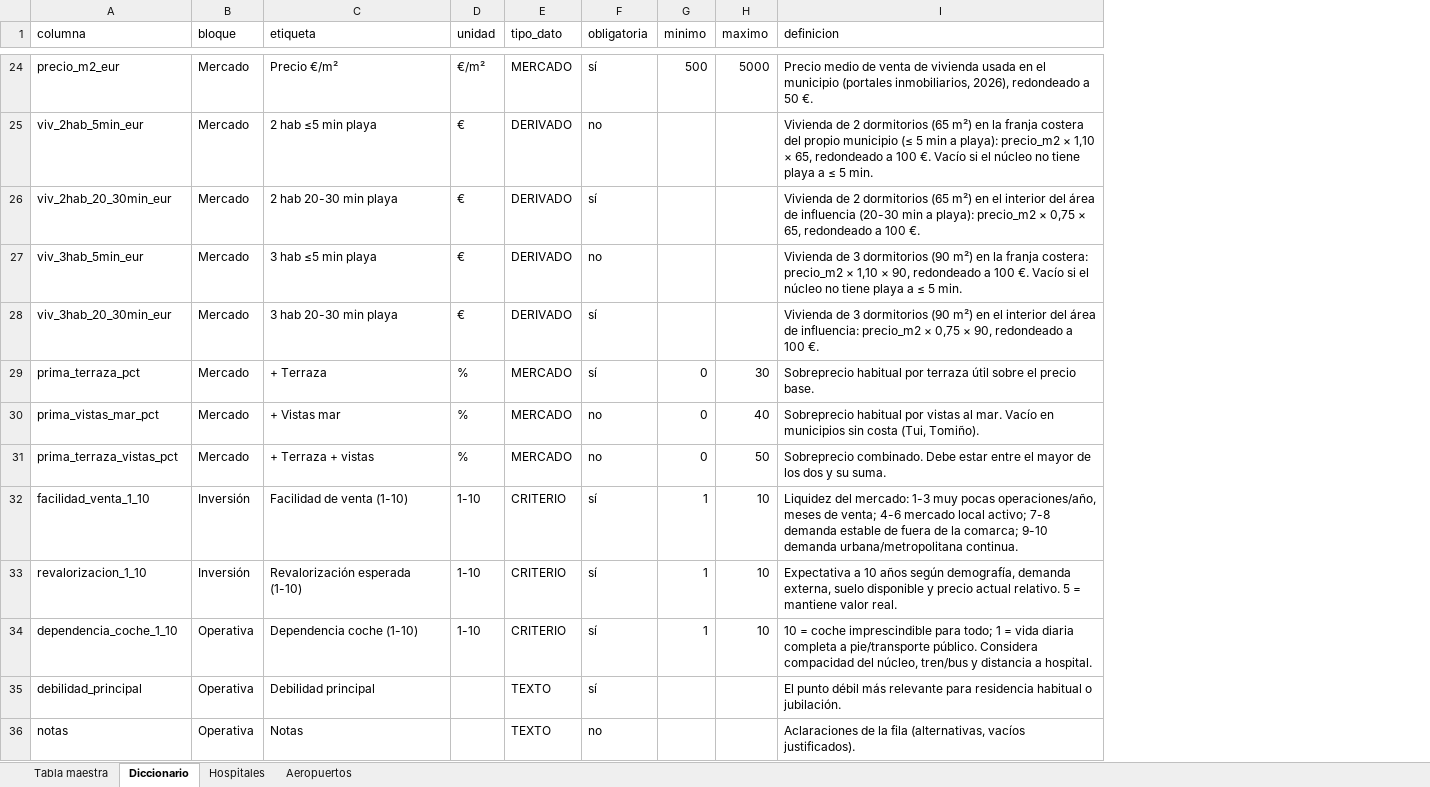
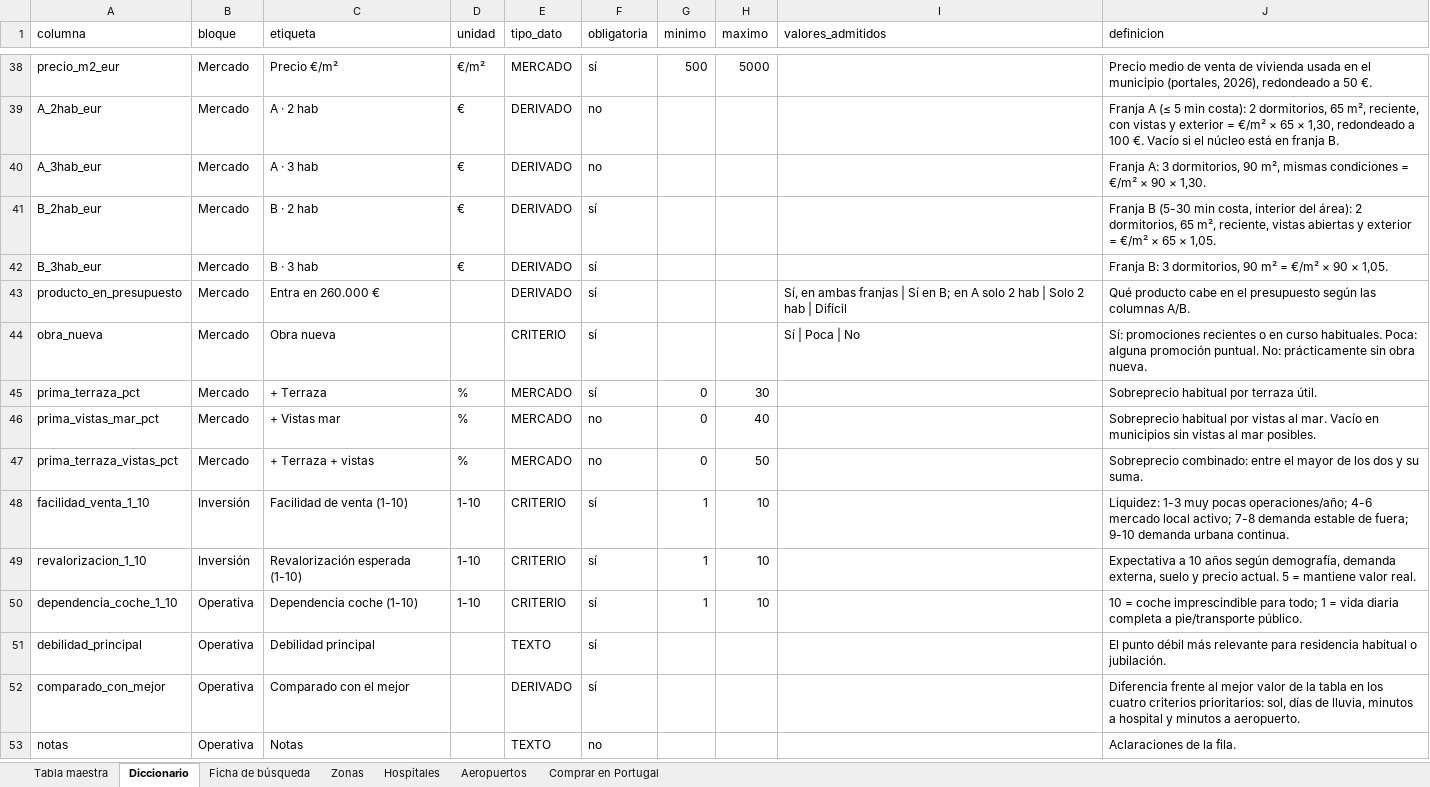
Before and after one commit to jibarsrigo/vivir-en-el-norte, an Excel workbook: output/tabla_maestra_mapa_2_0.xlsx, sheet Diccionario, drawn as a sheet; only a part is shown, gaps mark what is left out; values as stored, in another font and other column widths than the file's, no borders; removed rows and columns are numbered as before the commit, all else as after; the diff covers the shown part only; the diff names each change by its address in the sheet, - before the commit and + after, or states it on an @@ line.

```diff
--- a/output/tabla_maestra_mapa_2_0.xlsx (sheet Diccionario)
+++ b/output/tabla_maestra_mapa_2_0.xlsx (sheet Diccionario)
+sheet tab: Ficha de búsqueda
+sheet tab: Zonas
+sheet tab: Comprar en Portugal
+column I (valores_admitidos), empty
-J38 (definicion): …el municipio (portales inmobiliarios, 2026), redondeado…
+J38 (definicion): …el municipio (portales, 2026), redondeado…
-A39 (columna): viv_2hab_5min_eur
+A39 (columna): A_2hab_eur
-C39 (etiqueta): 2 hab ≤5 min playa
+C39 (etiqueta): A · 2 hab
-J39 (definicion): Vivienda de 2 dormitorios (65 m²) en la franja costera del propio municipio (≤ 5 min a playa): precio_m2 × 1,10 × 65, redondeado a 100 €. Vacío si el núcleo no tiene playa a ≤ 5 min.
+J39 (definicion): Franja A (≤ 5 min costa): 2 dormitorios, 65 m², reciente, con vistas y exterior = €/m² × 65 × 1,30, redondeado a 100 €. Vacío si el núcleo está en franja B.
-row 26: viv_2hab_20_30min_eur | Mercado | 2 hab 20-30 min playa | € | DERIVADO | sí |  |  | Vivienda de 2 dormitorios (65 m²) en el interior del área de influencia (20-30 min a playa): precio_m2 × 0,75 × 65, redondeado a 100 €.
-A40 (columna): viv_3hab_5min_eur
+A40 (columna): A_3hab_eur
-C40 (etiqueta): 3 hab ≤5 min playa
+C40 (etiqueta): A · 3 hab
-J40 (definicion): Vivienda de 3 dormitorios (90 m²) en la franja costera: precio_m2 × 1,10 × 90, redondeado a 100 €. Vacío si el núcleo no tiene playa a ≤ 5 min.
+J40 (definicion): Franja A: 3 dormitorios, 90 m², mismas condiciones = €/m² × 90 × 1,30.
-A41 (columna): viv_3hab_20_30min_eur
+A41 (columna): B_2hab_eur
-C41 (etiqueta): 3 hab 20-30 min playa
+C41 (etiqueta): B · 2 hab
-J41 (definicion): Vivienda de 3 dormitorios (90 m²) en el interior del área de influencia: precio_m2 × 0,75 × 90, redondeado a 100 €.
+J41 (definicion): Franja B (5-30 min costa, interior del área): 2 dormitorios, 65 m², reciente, vistas abiertas y exterior = €/m² × 65 × 1,05.
+row 42: B_3hab_eur | Mercado | B · 3 hab | € | DERIVADO | sí |  |  |  | Franja B: 3 dormitorios, 90 m² = €/m² × 90 × 1,05.
+row 43: producto_en_presupuesto | Mercado | Entra en 260.000 € |  | DERIVADO | sí |  |  | Sí, en ambas franjas | Sí en B; en A solo 2 hab | Solo 2 hab | Difícil | Qué producto cabe en el presupuesto según las columnas A/B.
+row 44: obra_nueva | Mercado | Obra nueva |  | CRITERIO | sí |  |  | Sí | Poca | No | Sí: promociones recientes o en curso habituales. Poca: alguna promoción puntual. No: prácticamente sin obra nueva.
-J45 (definicion): …por terraza útil sobre el precio base.
+J45 (definicion): …por terraza útil.
-J46 (definicion): …municipios sin costa (Tui, Tomiño).
+J46 (definicion): …municipios sin vistas al mar posibles.
-J47 (definicion): Sobreprecio combinado. Debe estar entre el…
+J47 (definicion): Sobreprecio combinado: entre el…
-J48 (definicion): Liquidez del mercado: 1-3 muy pocas operaciones/año, meses de venta; 4-6 mercado local activo; 7-8 demanda estable de fuera de la comarca; 9-10 demanda urbana/metropolitana continua.
+J48 (definicion): Liquidez: 1-3 muy pocas operaciones/año; 4-6 mercado local activo; 7-8 demanda estable de fuera; 9-10 demanda urbana continua.
-J49 (definicion): …externa, suelo disponible y precio actual relativo. 5 =…
+J49 (definicion): …externa, suelo y precio actual. 5 =…
-J50 (definicion): …pie/transporte público. Considera compacidad del núcleo, tren/bus y distancia a hospital.
+J50 (definicion): …pie/transporte público.
+row 52: comparado_con_mejor | Operativa | Comparado con el mejor |  | DERIVADO | sí |  |  |  | Diferencia frente al mejor valor de la tabla en los cuatro criterios prioritarios: sol, días de lluvia, minutos a hospital y minutos a aeropuerto.
-J53 (definicion): Aclaraciones de la fila (alternativas, vacíos justificados).
+J53 (definicion): Aclaraciones de la fila.
```
Also changed, not shown: 20 added rows, 6 removed rows and 9 edited cells elsewhere in this sheet, sheet Tabla maestra, sheet Hospitales, sheet Aeropuertos, 7 other files.
